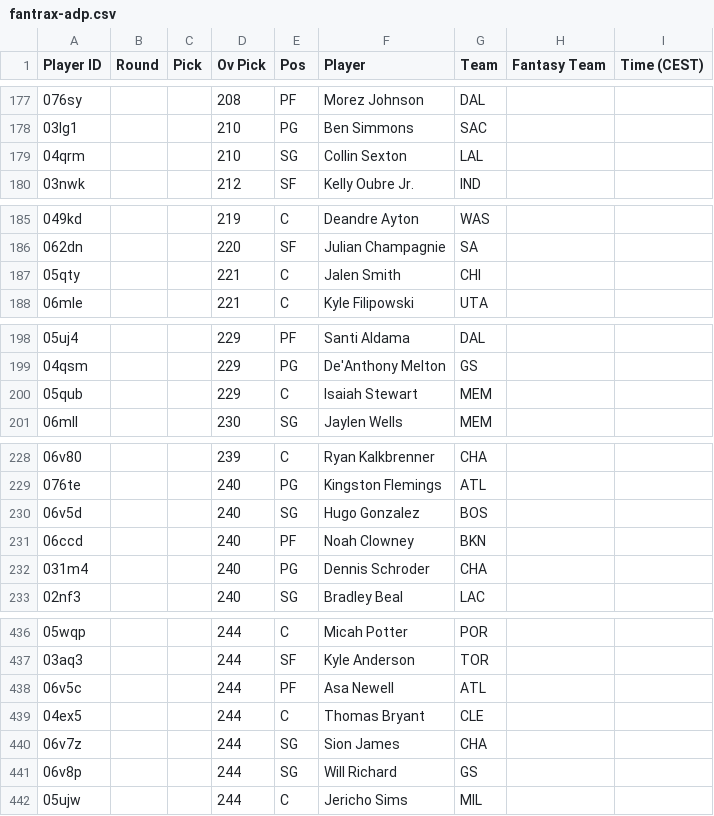
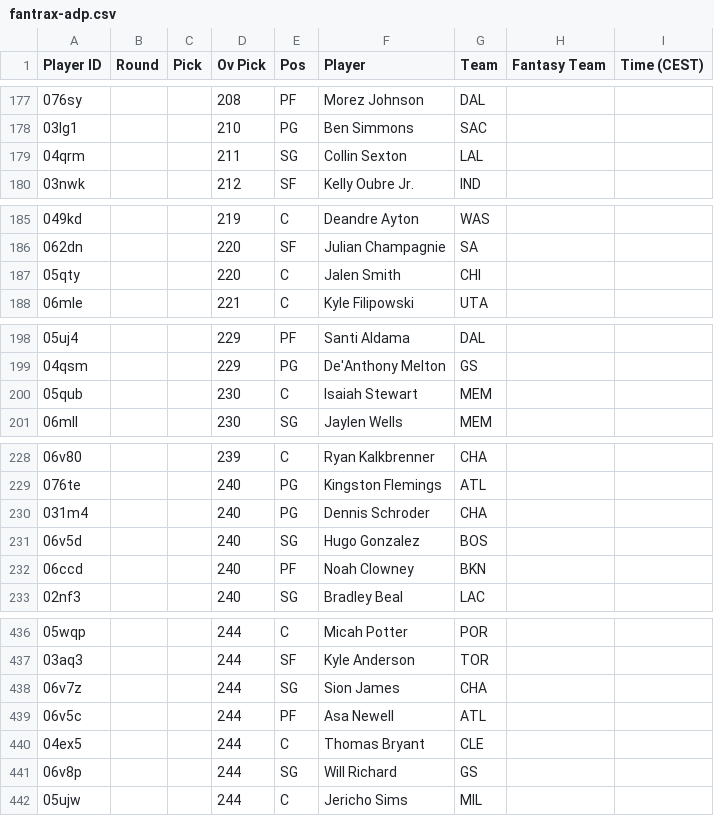
Before and after one commit to Pizzaratops/MFHFBs-NBA-Projections, a CSV file: data/fantrax-adp.csv, drawn as a sheet; only a part is shown, gaps mark what is left out; the diff covers the shown part only.

```diff
--- a/data/fantrax-adp.csv
+++ b/data/fantrax-adp.csv
@@ -178,3 +178,3 @@
 "03lg1","","","210","PG","Ben Simmons","SAC","",""
-"04qrm","","","210","SG","Collin Sexton","LAL","",""
+"04qrm","","","211","SG","Collin Sexton","LAL","",""
 "03nwk","","","212","SF","Kelly Oubre Jr.","IND","",""
@@ -186,3 +186,3 @@
 "062dn","","","220","SF","Julian Champagnie","SA","",""
-"05qty","","","221","C","Jalen Smith","CHI","",""
+"05qty","","","220","C","Jalen Smith","CHI","",""
 "06mle","","","221","C","Kyle Filipowski","UTA","",""
@@ -199,3 +199,3 @@
 "04qsm","","","229","PG","De'Anthony Melton","GS","",""
-"05qub","","","229","C","Isaiah Stewart","MEM","",""
+"05qub","","","230","C","Isaiah Stewart","MEM","",""
 "06mll","","","230","SG","Jaylen Wells","MEM","",""
@@ -229,5 +229,5 @@
 "076te","","","240","PG","Kingston Flemings","ATL","",""
+"031m4","","","240","PG","Dennis Schroder","CHA","",""
 "06v5d","","","240","SG","Hugo Gonzalez","BOS","",""
 "06ccd","","","240","PF","Noah Clowney","BKN","",""
-"031m4","","","240","PG","Dennis Schroder","CHA","",""
 "02nf3","","","240","SG","Bradley Beal","LAC","",""
@@ -437,5 +437,5 @@
 "03aq3","","","244","SF","Kyle Anderson","TOR","",""
+"06v7z","","","244","SG","Sion James","CHA","",""
 "06v5c","","","244","PF","Asa Newell","ATL","",""
 "04ex5","","","244","C","Thomas Bryant","CLE","",""
-"06v7z","","","244","SG","Sion James","CHA","",""
 "06v8p","","","244","SG","Will Richard","GS","",""
```
Also changed, not shown: 1 added row, 1 removed row, 4 moved rows and 3 edited cells elsewhere in this file, 1 other file.
